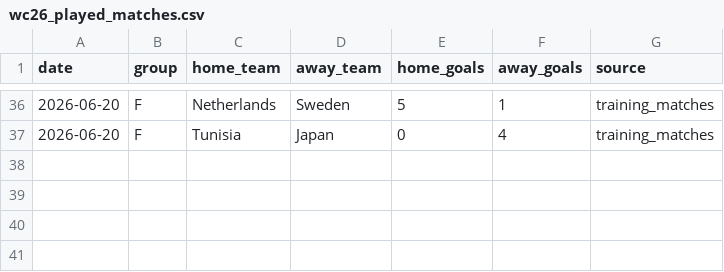
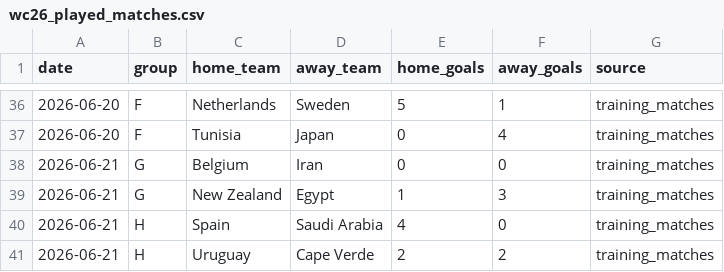
Before and after one commit to adeoluwa-4/wc26-predictor, a CSV file: data/config/wc26_played_matches.csv, drawn as a sheet; only a part is shown, gaps mark what is left out; the diff names each change by its address in the sheet, - before the commit and + after, or states it on an @@ line.

```diff
--- a/data/config/wc26_played_matches.csv
+++ b/data/config/wc26_played_matches.csv
+row 38: 2026-06-21 | G | Belgium | Iran | 0 | 0 | training_matches
+row 39: 2026-06-21 | G | New Zealand | Egypt | 1 | 3 | training_matches
+row 40: 2026-06-21 | H | Spain | Saudi Arabia | 4 | 0 | training_matches
+row 41: 2026-06-21 | H | Uruguay | Cape Verde | 2 | 2 | training_matches
```
